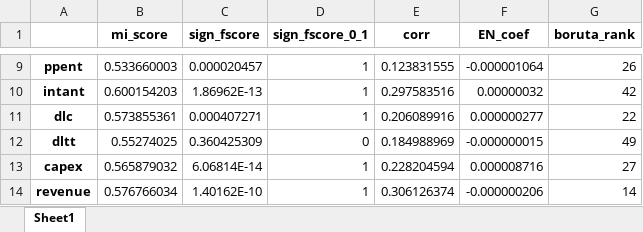
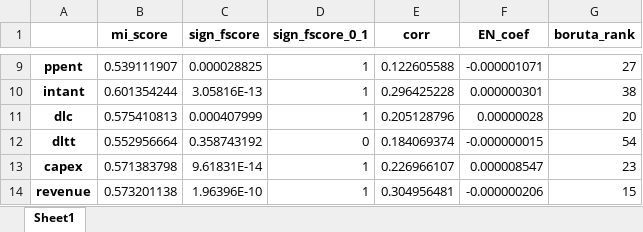
Before and after one commit to michaelwozniak/ML_small_dataset, an Excel workbook: data/feature_ranking.xlsx, sheet Sheet1, drawn as a sheet; only a part is shown, gaps mark what is left out; values as stored, in another font and other column widths than the file's, no borders; the diff covers the shown part only; the diff names each change by its address in the sheet, - before the commit and + after, or states it on an @@ line.

```diff
--- a/data/feature_ranking.xlsx (sheet Sheet1)
+++ b/data/feature_ranking.xlsx (sheet Sheet1)
-B9 (mi_score): 0.533660003
+B9 (mi_score): 0.539111907
-C9 (sign_fscore): 0.000020457
+C9 (sign_fscore): 0.000028825
-E9 (corr): 0.123831555
+E9 (corr): 0.122605588
-F9 (EN_coef): -0.000001064
+F9 (EN_coef): -0.000001071
-G9 (boruta_rank): 26
+G9 (boruta_rank): 27
-B10 (mi_score): 0.600154203
+B10 (mi_score): 0.601354244
-C10 (sign_fscore): 1.86962E-13
+C10 (sign_fscore): 3.05816E-13
-E10 (corr): 0.297583516
+E10 (corr): 0.296425228
-F10 (EN_coef): 0.00000032
+F10 (EN_coef): 0.000000301
-G10 (boruta_rank): 42
+G10 (boruta_rank): 38
-B11 (mi_score): 0.573855361
+B11 (mi_score): 0.575410813
-C11 (sign_fscore): 0.000407271
+C11 (sign_fscore): 0.000407999
-E11 (corr): 0.206089916
+E11 (corr): 0.205128796
-F11 (EN_coef): 0.000000277
+F11 (EN_coef): 0.00000028
-G11 (boruta_rank): 22
+G11 (boruta_rank): 20
-B12 (mi_score): 0.55274025
+B12 (mi_score): 0.552956664
-C12 (sign_fscore): 0.360425309
+C12 (sign_fscore): 0.358743192
-E12 (corr): 0.184988969
+E12 (corr): 0.184069374
-G12 (boruta_rank): 49
+G12 (boruta_rank): 54
-B13 (mi_score): 0.565879032
+B13 (mi_score): 0.571383798
-C13 (sign_fscore): 6.06814E-14
+C13 (sign_fscore): 9.61831E-14
-E13 (corr): 0.228204594
+E13 (corr): 0.226966107
-F13 (EN_coef): 0.000008716
+F13 (EN_coef): 0.000008547
-G13 (boruta_rank): 27
+G13 (boruta_rank): 23
-B14 (mi_score): 0.576766034
+B14 (mi_score): 0.573201138
-C14 (sign_fscore): 1.40162E-10
+C14 (sign_fscore): 1.96396E-10
-E14 (corr): 0.306126374
+E14 (corr): 0.304956481
-G14 (boruta_rank): 14
+G14 (boruta_rank): 15
```
Also changed, not shown: 411 edited cells elsewhere in this sheet, 19 other files.
